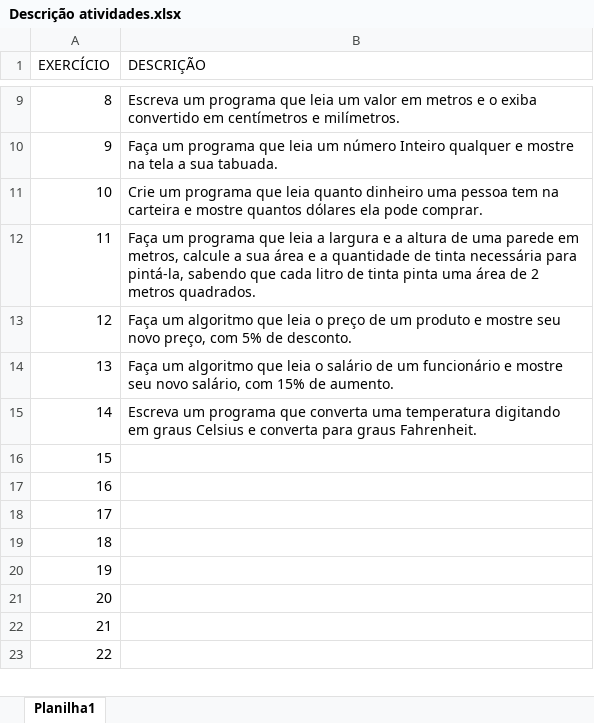
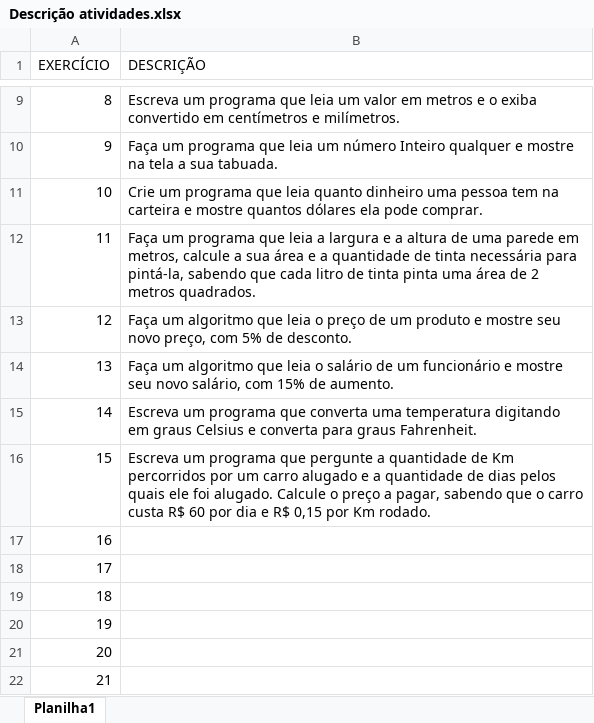
Before and after one commit to lucasllimati/CursoEmVideo, an Excel workbook: Descrição atividades.xlsx, sheet Planilha1, drawn as a sheet; only a part is shown, gaps mark what is left out; the shorter side is filled out with more unchanged rows; values as stored, in another font and other column widths than the file's, no borders; the diff names each change by its address in the sheet, - before the commit and + after, or states it on an @@ line.

Commit message:
exercicio

```diff
--- a/Descrição atividades.xlsx (sheet Planilha1)
+++ b/Descrição atividades.xlsx (sheet Planilha1)
-B16 (DESCRIÇÃO): (empty)
+B16 (DESCRIÇÃO): Escreva um programa que pergunte a quantidade de Km percorridos por um carro alugado e a quantidade de dias pelos quais ele foi alugado. Calcule o preço a pagar, sabendo que o carro custa R$ 60 por dia e R$ 0,15 por Km rodado.
```
